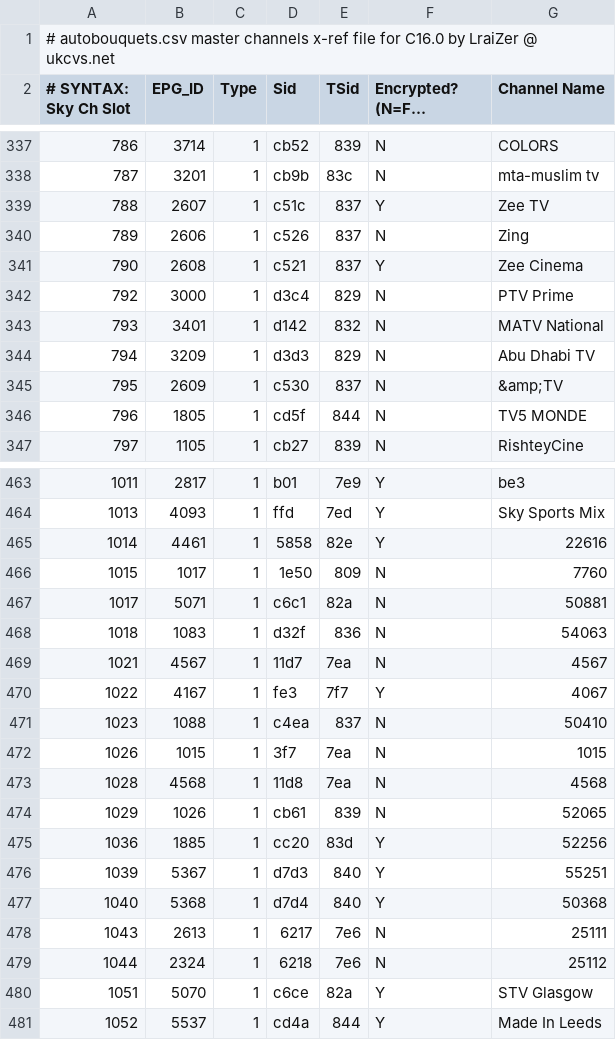
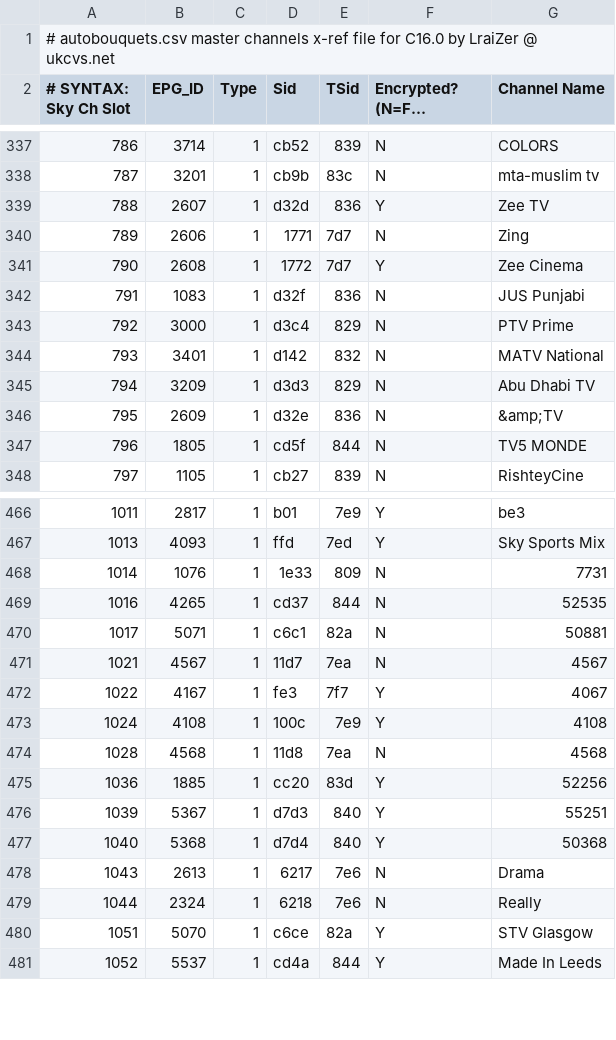
Before and after one commit to UkCvs/commando, a CSV file: cdk/root_dream/var_init/etc/autobouquets.csv, drawn as a sheet; only a part is shown, gaps mark what is left out; long unchanged cells end in …; the diff covers the shown part only.

```diff
--- a/cdk/root_dream/var_init/etc/autobouquets.csv
+++ b/cdk/root_dream/var_init/etc/autobouquets.csv
@@ -338,5 +338,6 @@
 787,3201,1,cb9b,83c,N,"mta-muslim tv"
-788,2607,1,c51c,837,Y,"Zee TV"
-789,2606,1,c526,837,N,"Zing"
-790,2608,1,c521,837,Y,"Zee Cinema"
+788,2607,1,d32d,836,Y,"Zee TV"
+789,2606,1,1771,7d7,N,"Zing"
+790,2608,1,1772,7d7,Y,"Zee Cinema"
+791,1083,1,d32f,836,N,"JUS Punjabi"
 792,3000,1,d3c4,829,N,"PTV Prime"
@@ -344,3 +345,3 @@
 794,3209,1,d3d3,829,N,"Abu Dhabi TV"
-795,2609,1,c530,837,N,"&amp;TV"
+795,2609,1,d32e,836,N,"&amp;TV"
 796,1805,1,cd5f,844,N,"TV5 MONDE"
@@ -464,12 +467,9 @@
 1013,4093,1,ffd,7ed,Y,"Sky Sports Mix"
-1014,4461,1,5858,82e,Y,"22616"
-1015,1017,1,1e50,809,N,"7760"
+1014,1076,1,1e33,809,N,"7731"
+1016,4265,1,cd37,844,N,"52535"
 1017,5071,1,c6c1,82a,N,"50881"
-1018,1083,1,d32f,836,N,"54063"
 1021,4567,1,11d7,7ea,N,"4567"
 1022,4167,1,fe3,7f7,Y,"4067"
-1023,1088,1,c4ea,837,N,"50410"
-1026,1015,1,3f7,7ea,N,"1015"
+1024,4108,1,100c,7e9,Y,"4108"
 1028,4568,1,11d8,7ea,N,"4568"
-1029,1026,1,cb61,839,N,"52065"
 1036,1885,1,cc20,83d,Y,"52256"
@@ -477,4 +477,4 @@
 1040,5368,1,d7d4,840,Y,"50368"
-1043,2613,1,6217,7e6,N,"25111"
-1044,2324,1,6218,7e6,N,"25112"
+1043,2613,1,6217,7e6,N,"Drama"
+1044,2324,1,6218,7e6,N,"Really"
 1051,5070,1,c6ce,82a,Y,"STV Glasgow"
```
Also changed, not shown: 6 added rows, 4 removed rows and 38 edited cells elsewhere in this file, 2 other files.
